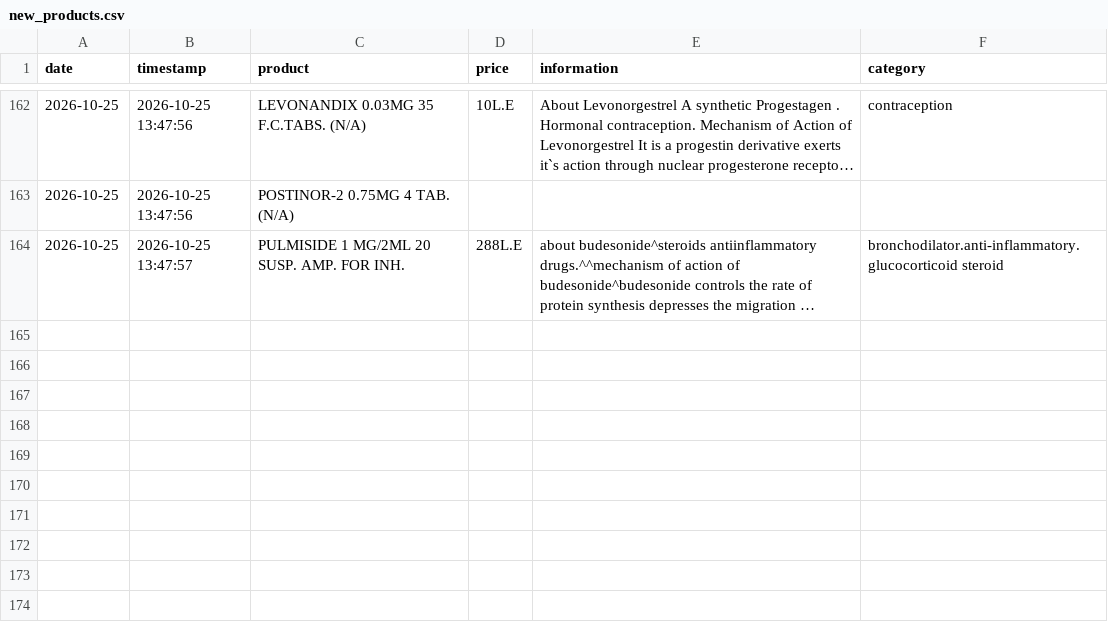
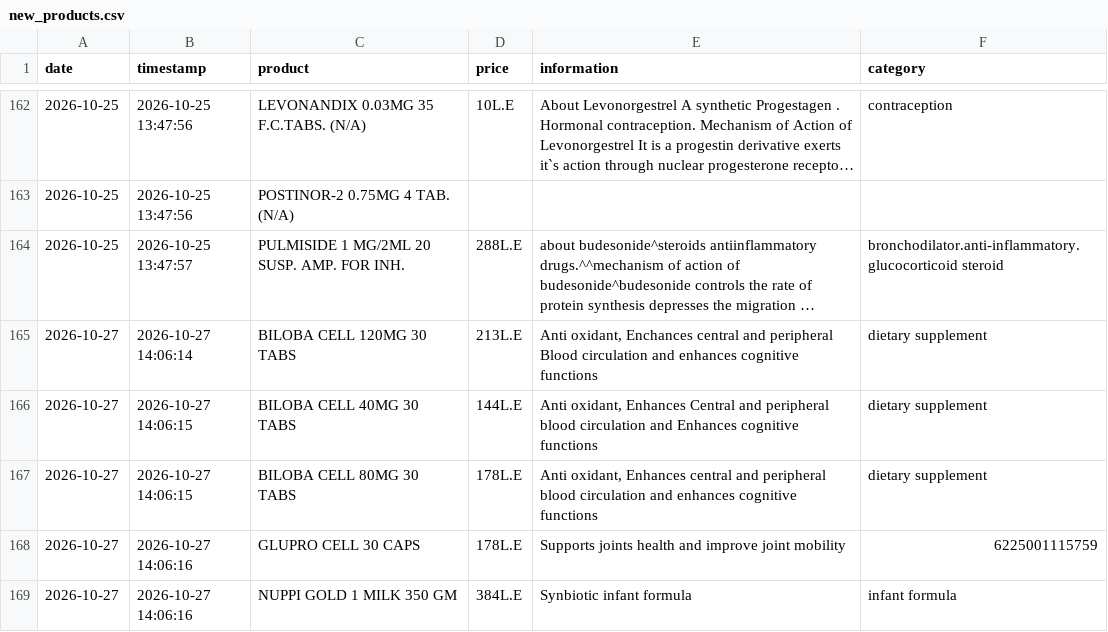
Before and after one commit to abdelmaksoud-ph/EgyptMeds, a CSV file: eg_drugs_data/new_products.csv, drawn as a sheet; only a part is shown, gaps mark what is left out; long unchanged cells end in …; the diff names each change by its address in the sheet, - before the commit and + after, or states it on an @@ line.

```diff
--- a/eg_drugs_data/new_products.csv
+++ b/eg_drugs_data/new_products.csv
+row 165: 2026-10-27 | 2026-10-27 14:06:14 | BILOBA CELL 120MG 30 TABS | 213L.E | Anti oxidant, Enchances central and peripheral Blood circulation and enhances cognitive functions | dietary supplement
+row 166: 2026-10-27 | 2026-10-27 14:06:15 | BILOBA CELL 40MG 30 TABS | 144L.E | Anti oxidant, Enhances Central and peripheral blood circulation and Enhances cognitive functions | dietary supplement
+row 167: 2026-10-27 | 2026-10-27 14:06:15 | BILOBA CELL 80MG 30 TABS | 178L.E | Anti oxidant, Enhances central and peripheral blood circulation and enhances cognitive functions | dietary supplement
+row 168: 2026-10-27 | 2026-10-27 14:06:16 | GLUPRO CELL 30 CAPS | 178L.E | Supports joints health and improve joint mobility | 6225001115759
+row 169: 2026-10-27 | 2026-10-27 14:06:16 | NUPPI GOLD 1 MILK 350 GM | 384L.E | Synbiotic infant formula | infant formula
```
Also changed, not shown: eg_drugs_data/changed_products.csv, eg_drugs_data/price_history.csv, 3 other files.
